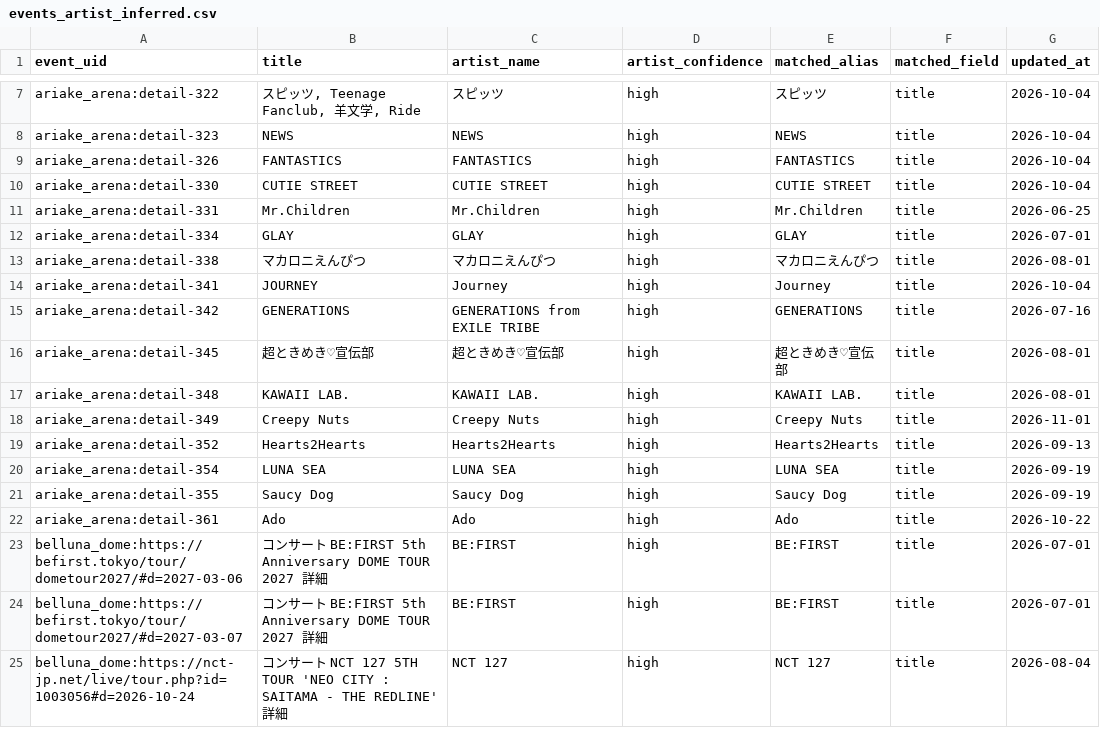
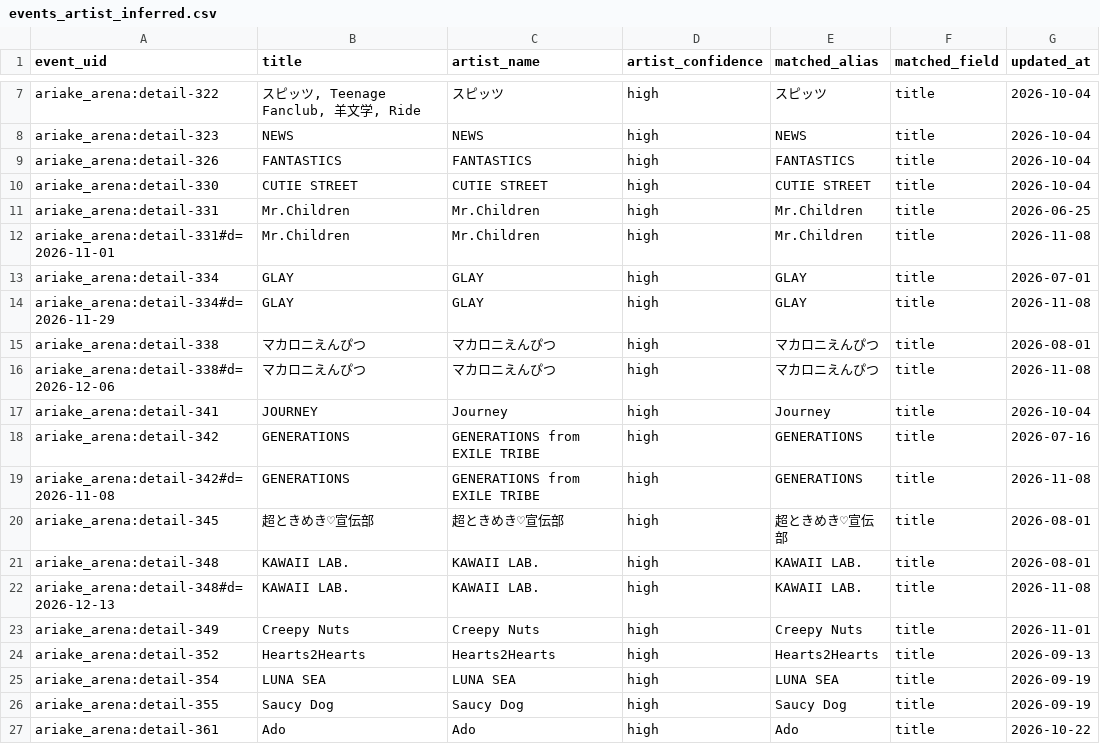
Before and after one commit to NemuKei/market-stats-viewer, a CSV file: data/events_artist_inferred.csv, drawn as a sheet; only a part is shown, gaps mark what is left out; the shorter side is filled out with more unchanged rows; the diff names each change by its address in the sheet, - before the commit and + after, or states it on an @@ line.

Commit message:
fix: publish reviewed Ariake programmes and 16 official league fixtures

```diff
--- a/data/events_artist_inferred.csv
+++ b/data/events_artist_inferred.csv
+row 12: ariake_arena:detail-331#d=2026-11-01 | Mr.Children | Mr.Children | high | Mr.Children | title | 2026-11-08
+row 14: ariake_arena:detail-334#d=2026-11-29 | GLAY | GLAY | high | GLAY | title | 2026-11-08
+row 16: ariake_arena:detail-338#d=2026-12-06 | マカロニえんぴつ | マカロニえんぴつ | high | マカロニえんぴつ | title | 2026-11-08
+row 19: ariake_arena:detail-342#d=2026-11-08 | GENERATIONS | GENERATIONS from EXILE TRIBE | high | GENERATIONS | title | 2026-11-08
+row 22: ariake_arena:detail-348#d=2026-12-13 | KAWAII LAB. | KAWAII LAB. | high | KAWAII LAB. | title | 2026-11-08
```
Also changed, not shown: data/venue_registry.csv, 12 other files.
